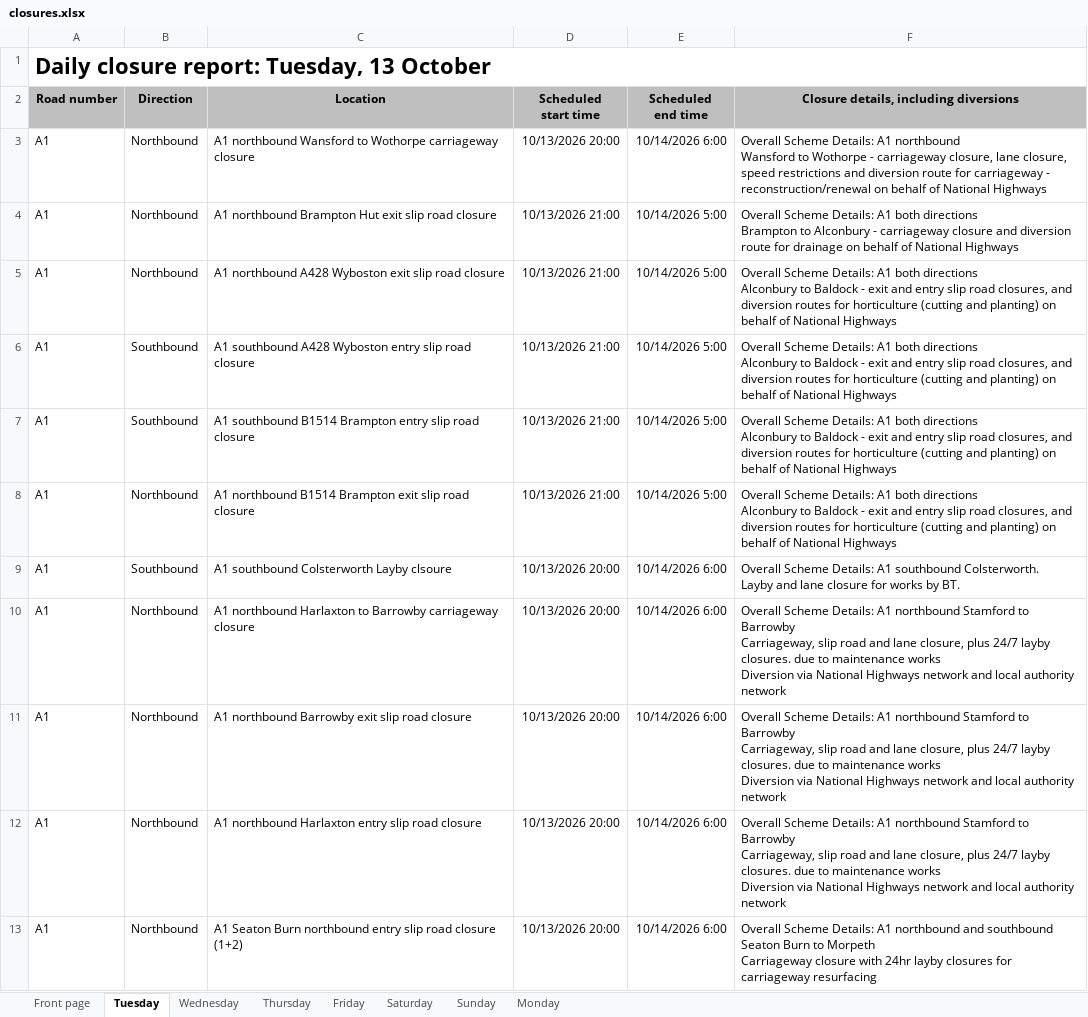
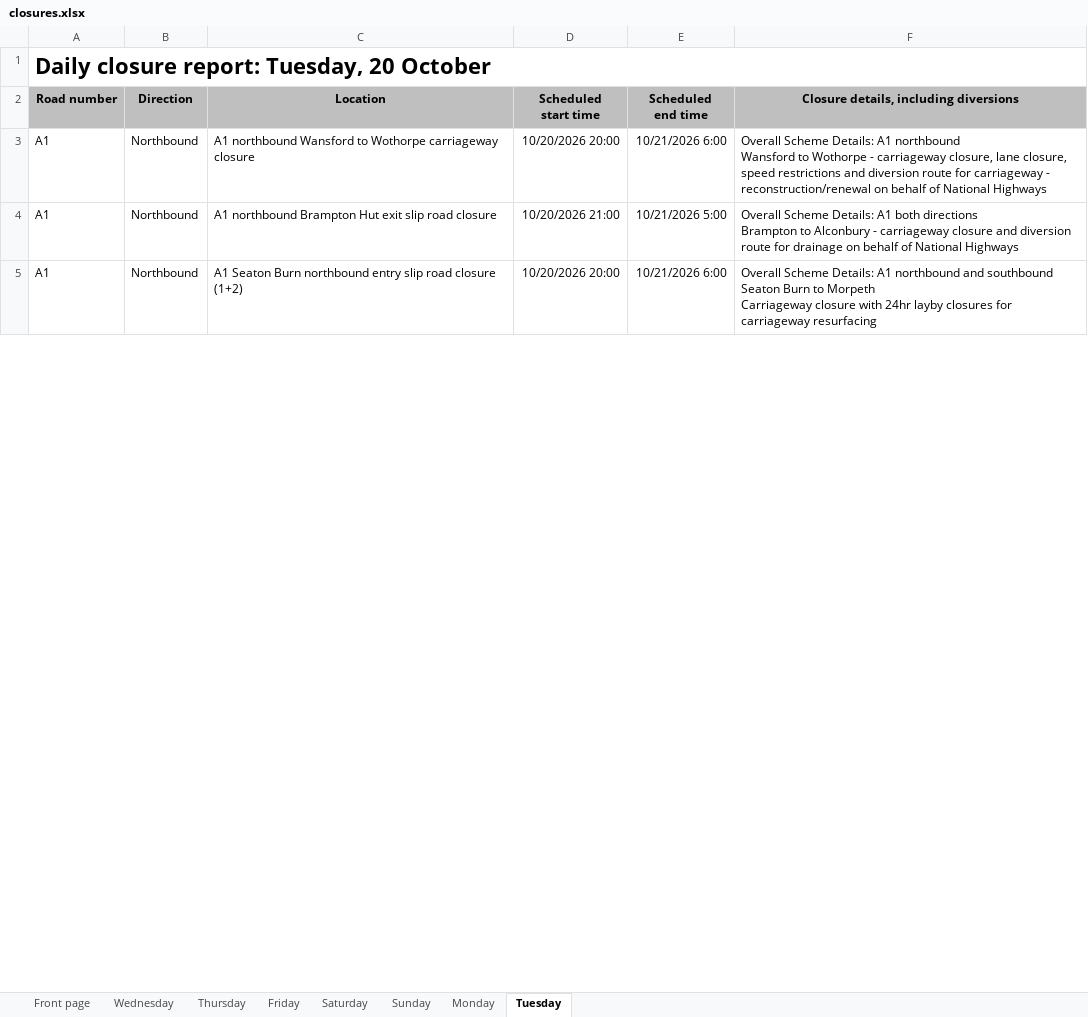
Before and after one commit to mnmred/uk-route-checker, an Excel workbook: closures.xlsx, sheet Tuesday, drawn as a sheet; only a part is shown; values as stored, in another font and other column widths than the file's, no borders; charts and pictures and conditional formats not drawn; removed rows and columns are numbered as before the commit, all else as after; ↵ is a line break in a cell; the diff covers the shown part only; the diff names each change by its address in the sheet, - before the commit and + after, or states it on an @@ line.

```diff
--- a/closures.xlsx (sheet Tuesday)
+++ b/closures.xlsx (sheet Tuesday)
@@ sheet tab order changed: Front page | Wednesday | Thursday | Friday | Saturday | Sunday | Monday | Tuesday @@
-A1 (Road number): Daily closure report: Tuesday, 13 October
+A1 (Road number): Daily closure report: Tuesday, 20 October
-D3 (Scheduled start time): 10/13/2026 20:00
+D3 (Scheduled start time): 10/20/2026 20:00
-E3 (Scheduled end time): 10/14/2026 6:00
+E3 (Scheduled end time): 10/21/2026 6:00
-D4 (Scheduled start time): 10/13/2026 21:00
+D4 (Scheduled start time): 10/20/2026 21:00
-E4 (Scheduled end time): 10/14/2026 5:00
+E4 (Scheduled end time): 10/21/2026 5:00
-row 5: A1 | Northbound | A1 northbound A428 Wyboston exit slip road closure | 10/13/2026 21:00 | 10/14/2026 5:00 | Overall Scheme Details: A1 both directions ↵ Alconbury to Baldock - exit and entry slip road closures, and diversion routes for horticulture (cutting and planting) on behalf of National Highways
-row 6: A1 | Southbound | A1 southbound A428 Wyboston entry slip road closure | 10/13/2026 21:00 | 10/14/2026 5:00 | Overall Scheme Details: A1 both directions ↵ Alconbury to Baldock - exit and entry slip road closures, and diversion routes for horticulture (cutting and planting) on behalf of National Highways
-row 7: A1 | Southbound | A1 southbound B1514 Brampton entry slip road closure | 10/13/2026 21:00 | 10/14/2026 5:00 | Overall Scheme Details: A1 both directions ↵ Alconbury to Baldock - exit and entry slip road closures, and diversion routes for horticulture (cutting and planting) on behalf of National Highways
-row 8: A1 | Northbound | A1 northbound B1514 Brampton exit slip road closure | 10/13/2026 21:00 | 10/14/2026 5:00 | Overall Scheme Details: A1 both directions ↵ Alconbury to Baldock - exit and entry slip road closures, and diversion routes for horticulture (cutting and planting) on behalf of National Highways
-row 9: A1 | Southbound | A1 southbound Colsterworth Layby clsoure | 10/13/2026 20:00 | 10/14/2026 6:00 | Overall Scheme Details: A1 southbound Colsterworth. ↵ Layby and lane closure for works by BT.
-row 10: A1 | Northbound | A1 northbound Harlaxton to Barrowby carriageway closure | 10/13/2026 20:00 | 10/14/2026 6:00 | Overall Scheme Details: A1 northbound Stamford to Barrowby ↵ Carriageway, slip road and lane closure, plus 24/7 layby closures. due to maintenance works ↵ Diversion via National Highways network and local authority network
-row 11: A1 | Northbound | A1 northbound Barrowby exit slip road closure | 10/13/2026 20:00 | 10/14/2026 6:00 | Overall Scheme Details: A1 northbound Stamford to Barrowby ↵ Carriageway, slip road and lane closure, plus 24/7 layby closures. due to maintenance works ↵ Diversion via National Highways network and local authority network
-row 12: A1 | Northbound | A1 northbound Harlaxton entry slip road closure | 10/13/2026 20:00 | 10/14/2026 6:00 | Overall Scheme Details: A1 northbound Stamford to Barrowby ↵ Carriageway, slip road and lane closure, plus 24/7 layby closures. due to maintenance works ↵ Diversion via National Highways network and local authority network
-D5 (Scheduled start time): 10/13/2026 20:00
+D5 (Scheduled start time): 10/20/2026 20:00
-E5 (Scheduled end time): 10/14/2026 6:00
+E5 (Scheduled end time): 10/21/2026 6:00
```
Also changed, not shown: 91 added rows, 85 removed rows and 537 edited cells elsewhere in this sheet, sheet Friday, sheet Monday, sheet Wednesday, sheet Sunday, sheet Thursday, sheet Saturday, 1 more sheet, formulas that keep their value.
